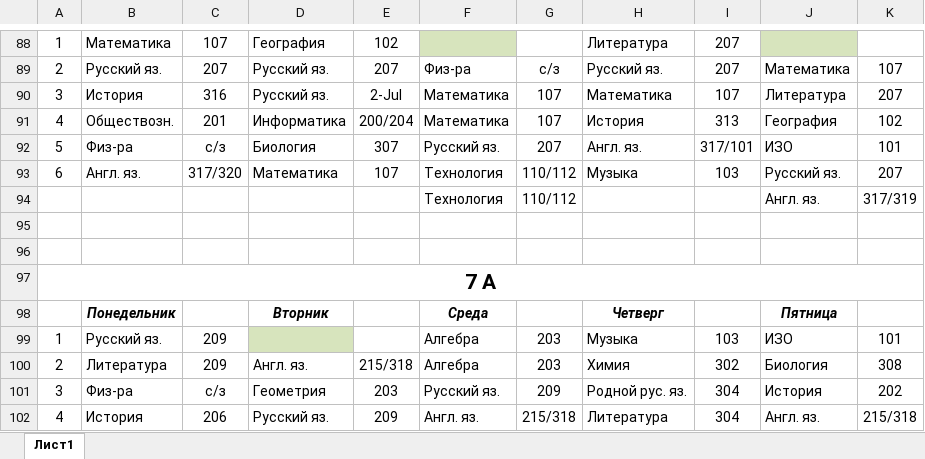
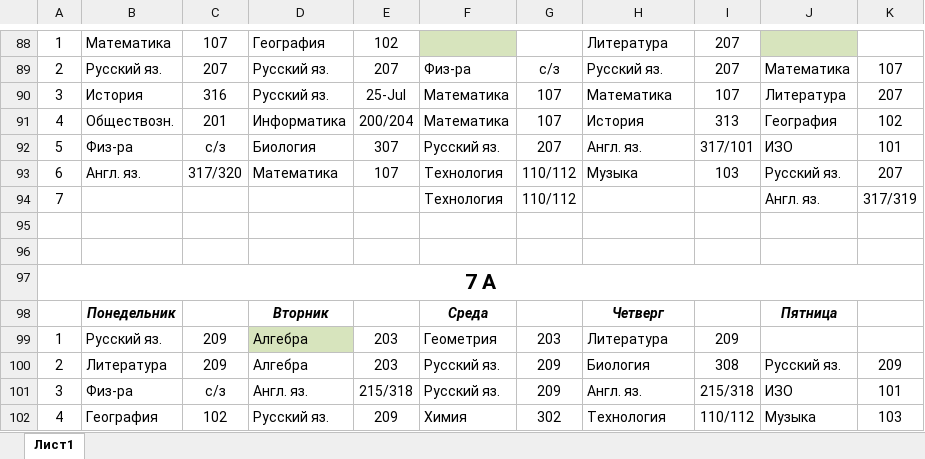
Before and after one commit to Rina232/WEB_project, an Excel workbook: static/documents/schedule.xlsx, sheet Лист1, drawn as a sheet; only a part is shown, gaps mark what is left out; values as stored, in another font and other column widths than the file's, no borders; the diff covers the shown part only; the diff names each change by its address in the sheet, - before the commit and + after, or states it on an @@ line.

```diff
--- a/static/documents/schedule.xlsx (sheet Лист1)
+++ b/static/documents/schedule.xlsx (sheet Лист1)
-E90: 2-Jul
+E90: 25-Jul
-A94: (empty)
+A94: 7
-D99: (empty)
+D99: Алгебра
-E99: (empty)
+E99: 203
-F99: Алгебра
+F99: Геометрия
-H99: Музыка
+H99: Литература
-I99: 103
+I99: 209
-J99: ИЗО
+J99: (empty)
-K99: 101
+K99: (empty)
-D100: Англ. яз.
+D100: Алгебра
-E100: 215/318
+E100: 203
-F100: Алгебра
+F100: Русский яз.
-G100: 203
+G100: 209
-H100: Химия
+H100: Биология
-I100: 302
+I100: 308
-J100: Биология
+J100: Русский яз.
-K100: 308
+K100: 209
-D101: Геометрия
+D101: Англ. яз.
-E101: 203
+E101: 215/318
-H101: Родной рус. яз.
+H101: Англ. яз.
-I101: 304
+I101: 215/318
-J101: История
+J101: ИЗО
-K101: 202
+K101: 101
-B102: История
+B102: География
-C102: 206
+C102: 102
-F102: Англ. яз.
+F102: Химия
-G102: 215/318
+G102: 302
-H102: Литература
+H102: Технология
-I102: 304
+I102: 110/112
-J102: Англ. яз.
+J102: Музыка
-K102: 215/318
+K102: 103
```
Also changed, not shown: 55 added rows, 55 removed rows and 401 edited cells elsewhere in this sheet, 24 other files.
